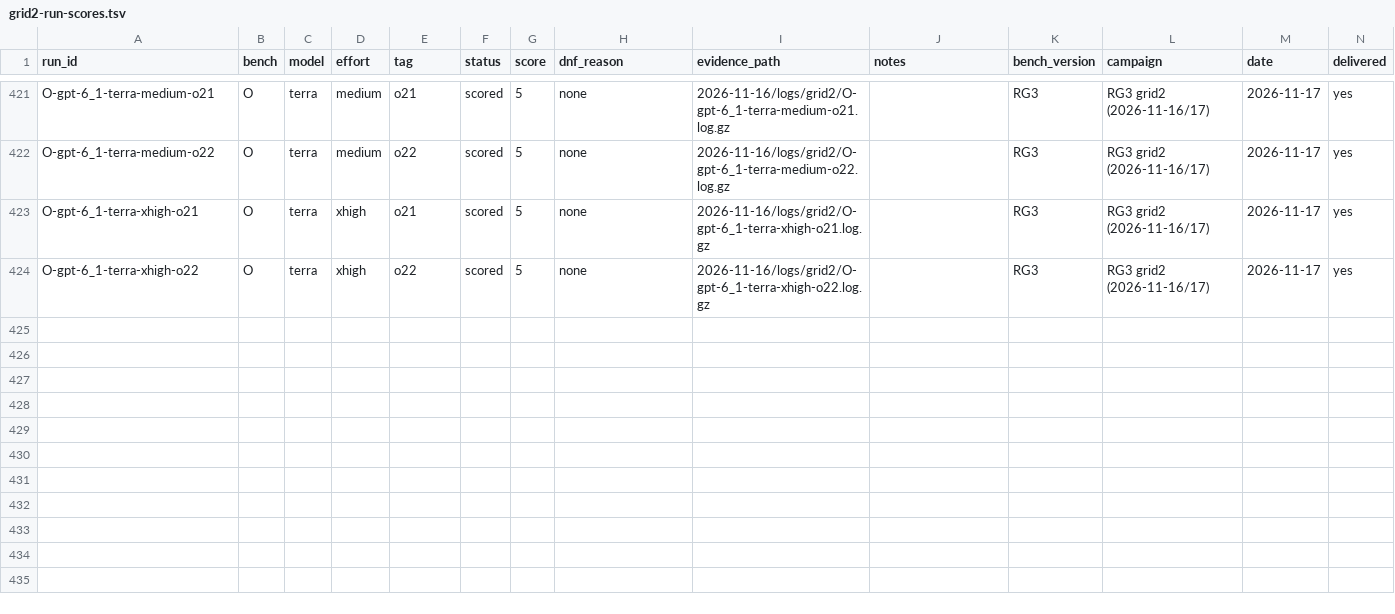
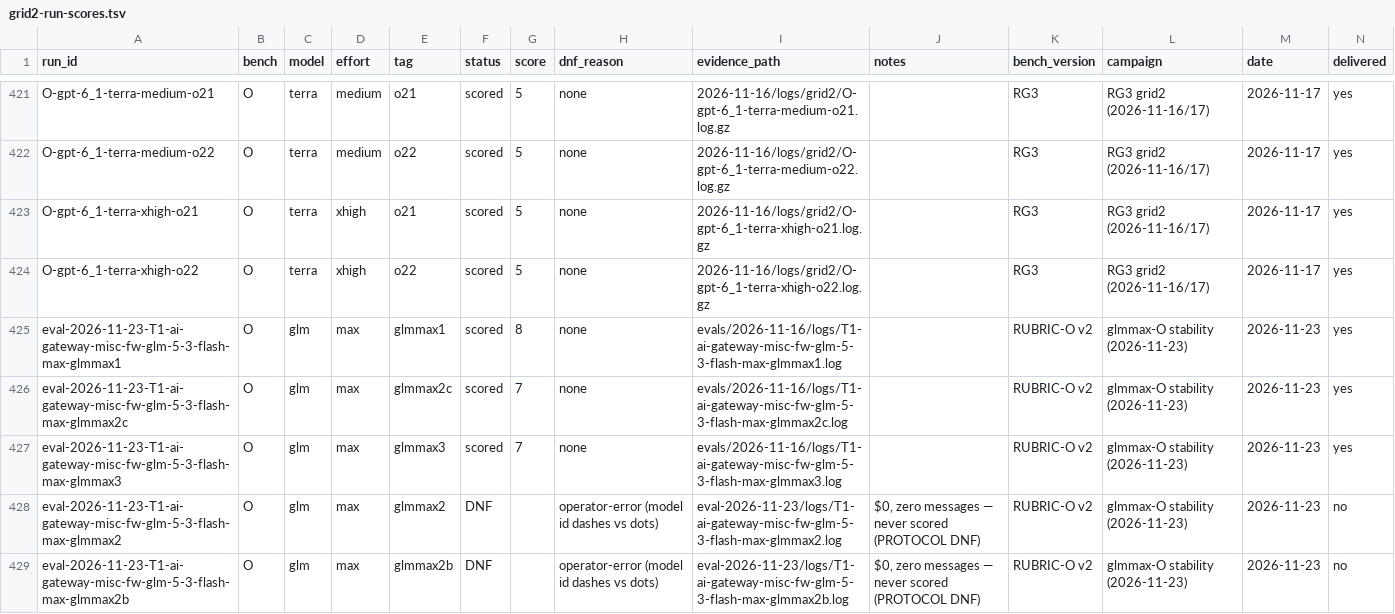
Before and after one commit to rakiz/dev-workflow-kit, a TSV file: evals/2026-11-16/grid2-run-scores.tsv, drawn as a sheet; only a part is shown, gaps mark what is left out; rows hold the shown columns only; the diff names each change by its address in the sheet, - before the commit and + after, or states it on an @@ line.

Commit message:
O seat glm-max: stability confirmed x3 (runs 8;7;7, means 8;7;7.5, hall=0 x6, delivery 3/3 at $0.006/task) — grid2-run-scores +5 rows, grid2-scores glm,max O8 7.33 n=3, run-ops regenerated (486), reasons/MODELS/EVALS/RESULTS/LEADERBOARD folded; build-ops: effort 'max' parsed; DNF post-mortem (model id dashes-vs-dots, operator error $0); next O trigger = GLM-5.4 catchup

```diff
--- a/evals/2026-11-16/grid2-run-scores.tsv
+++ b/evals/2026-11-16/grid2-run-scores.tsv
+row 425: eval-2026-11-23-T1-ai-gateway-misc-fw-glm-5-3-flash-max-glmmax1 | O | glm | max | glmmax1 | scored | 8 | none | evals/2026-11-16/logs/T1-ai-gateway-misc-fw-glm-5-3-flash-max-glmmax1.log |  | RUBRIC-O v2 | glmmax-O stability (2026-11-23) | 2026-11-23 | yes
+row 426: eval-2026-11-23-T1-ai-gateway-misc-fw-glm-5-3-flash-max-glmmax2c | O | glm | max | glmmax2c | scored | 7 | none | evals/2026-11-16/logs/T1-ai-gateway-misc-fw-glm-5-3-flash-max-glmmax2c.log |  | RUBRIC-O v2 | glmmax-O stability (2026-11-23) | 2026-11-23 | yes
+row 427: eval-2026-11-23-T1-ai-gateway-misc-fw-glm-5-3-flash-max-glmmax3 | O | glm | max | glmmax3 | scored | 7 | none | evals/2026-11-16/logs/T1-ai-gateway-misc-fw-glm-5-3-flash-max-glmmax3.log |  | RUBRIC-O v2 | glmmax-O stability (2026-11-23) | 2026-11-23 | yes
+row 428: eval-2026-11-23-T1-ai-gateway-misc-fw-glm-5-3-flash-max-glmmax2 | O | glm | max | glmmax2 | DNF |  | operator-error (model id dashes vs dots) | eval-2026-11-23/logs/T1-ai-gateway-misc-fw-glm-5-3-flash-max-glmmax2.log | $0, zero messages — never scored (PROTOCOL DNF) | RUBRIC-O v2 | glmmax-O stability (2026-11-23) | 2026-11-23 | no
+row 429: eval-2026-11-23-T1-ai-gateway-misc-fw-glm-5-3-flash-max-glmmax2b | O | glm | max | glmmax2b | DNF |  | operator-error (model id dashes vs dots) | eval-2026-11-23/logs/T1-ai-gateway-misc-fw-glm-5-3-flash-max-glmmax2b.log | $0, zero messages — never scored (PROTOCOL DNF) | RUBRIC-O v2 | glmmax-O stability (2026-11-23) | 2026-11-23 | no
```
Also changed, not shown: evals/2026-11-16/grid2-scores.csv, evals/2026-11-16/run-ops.tsv, 15 other files.
